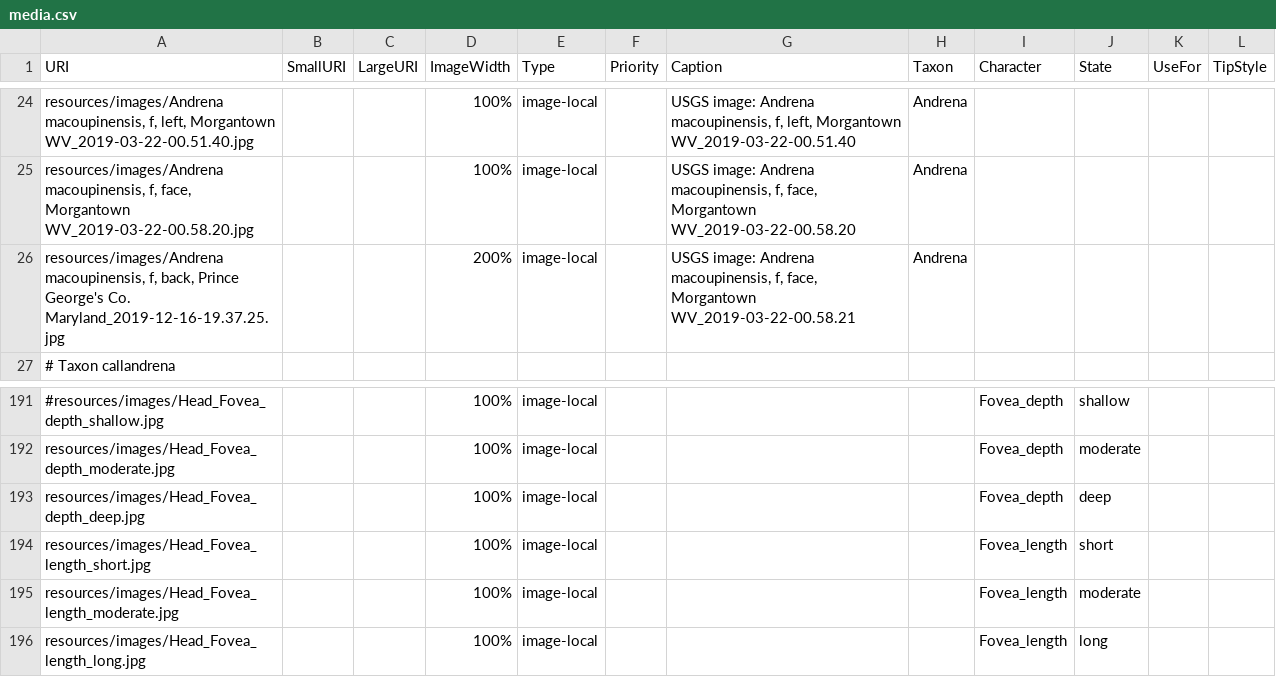
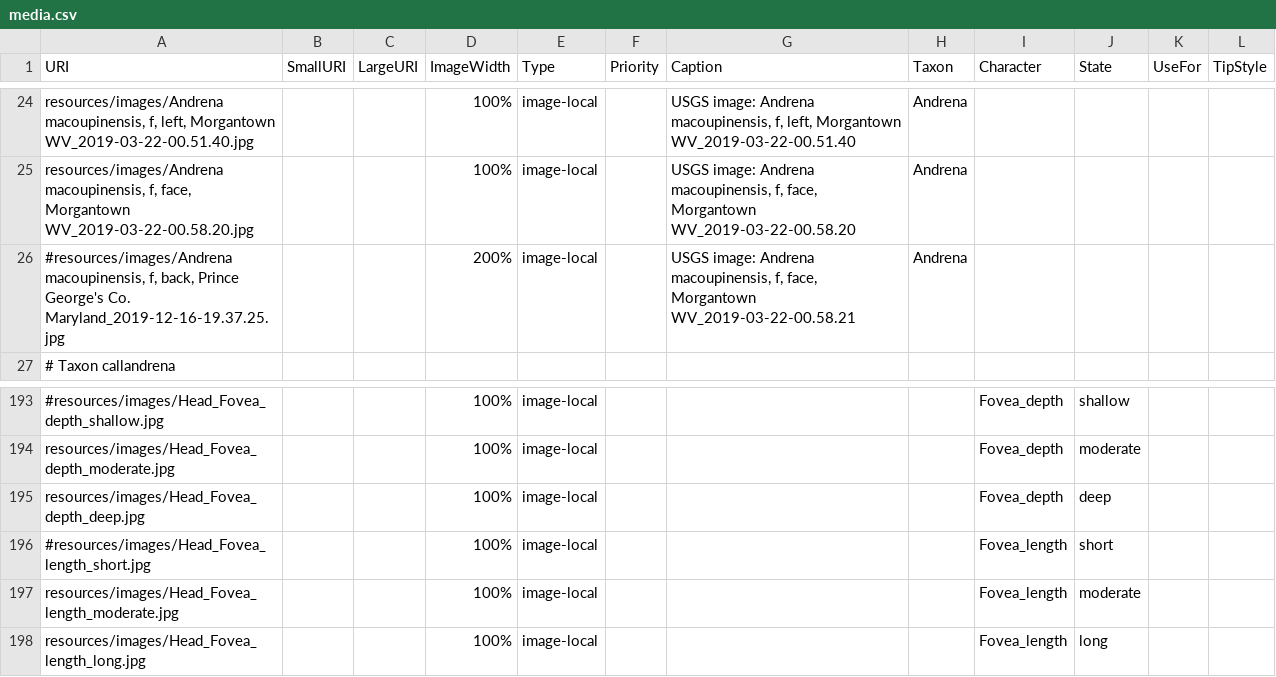
Before and after one commit to Leptinotarsa/AndrenaModel_8Jan22, a CSV file: identikit/kb/Andrena/media.csv, drawn as a sheet; only a part is shown, gaps mark what is left out; addresses are those after the commit; the diff covers the shown part only; the diff names each change by its address in the sheet, - before the commit and + after, or states it on an @@ line.

```diff
--- a/identikit/kb/Andrena/media.csv
+++ b/identikit/kb/Andrena/media.csv
-A26 (URI): resources/images/Andrena macoupinensis, f,…
+A26 (URI): #resources/images/Andrena macoupinensis, f,…
-A196 (URI): resources/images/Head_Fovea_length_short.jpg
+A196 (URI): #resources/images/Head_Fovea_length_short.jpg
```
Also changed, not shown: 3 added rows, 2 removed rows and 5 edited cells elsewhere in this file, 2 other files.
